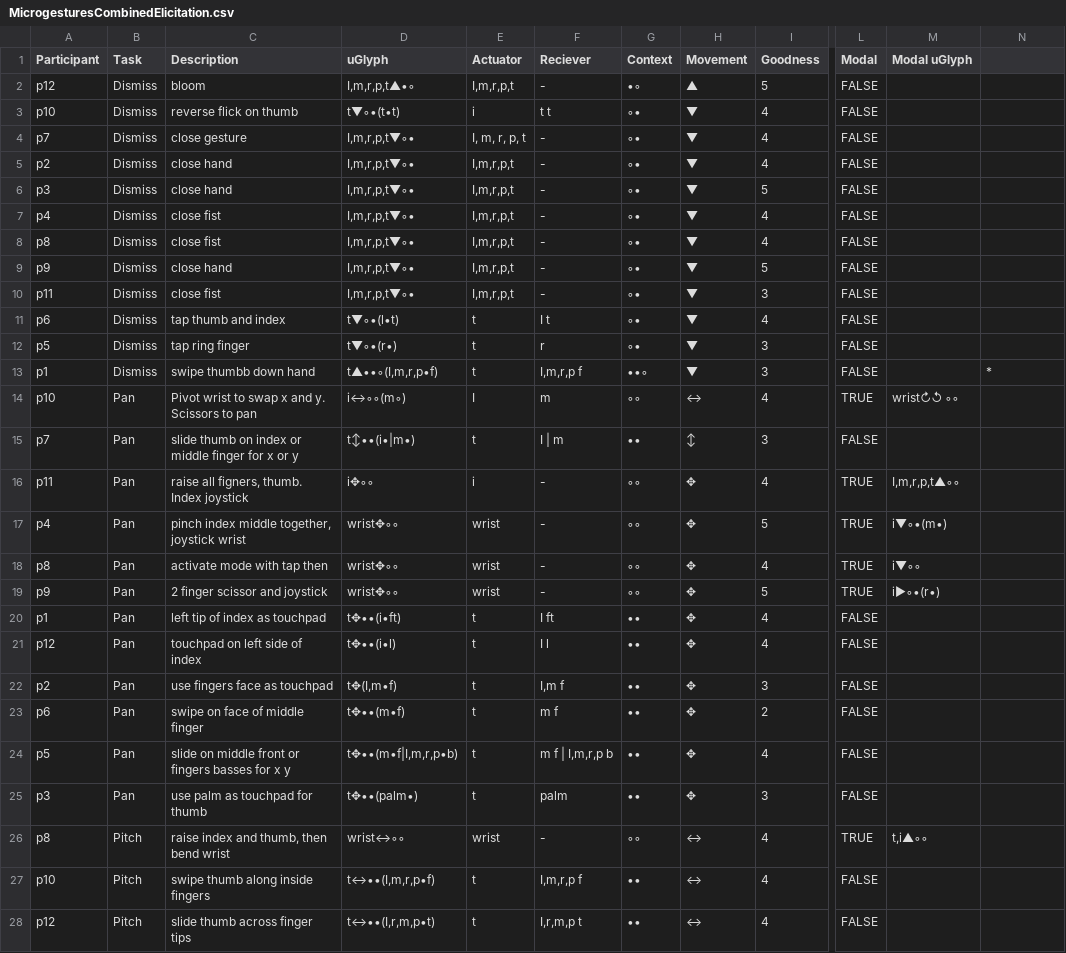
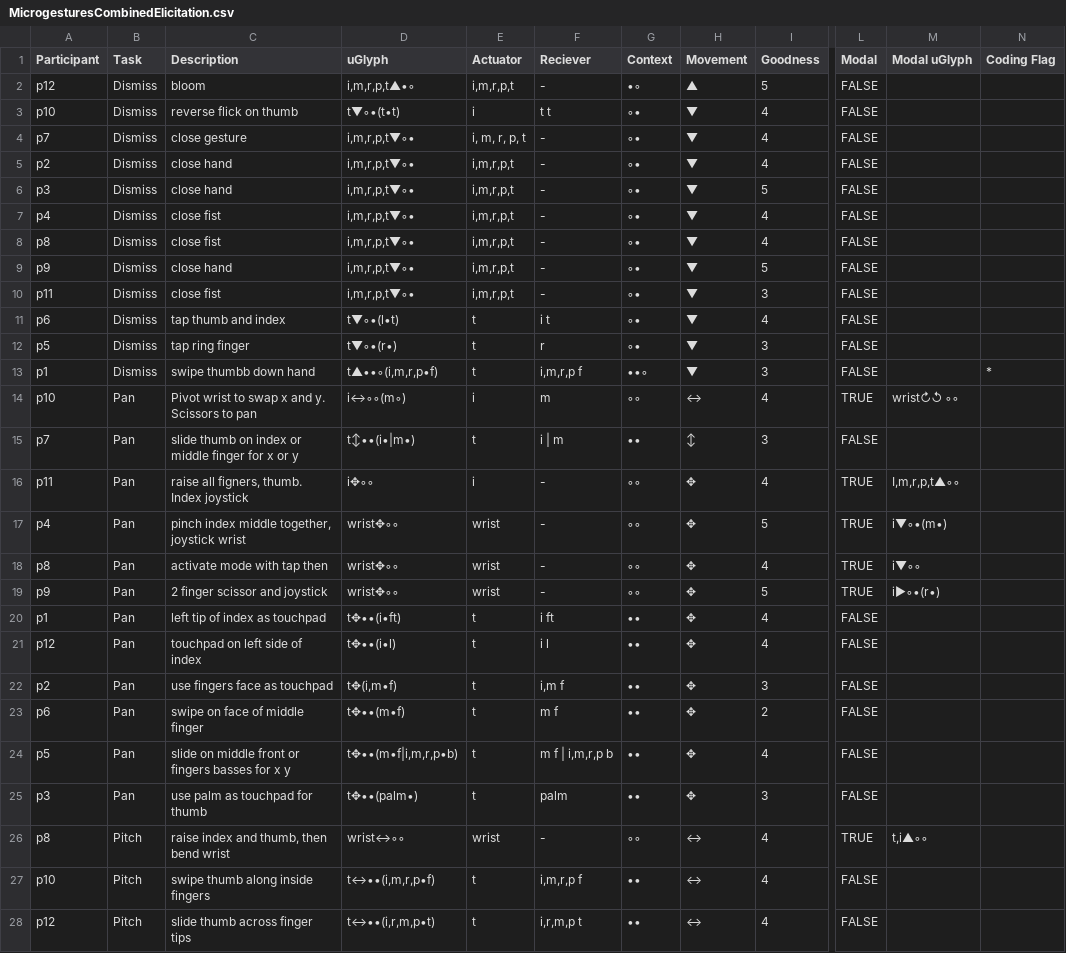
Before and after one commit to kurtis-danyluk/Map-Microgesture-Analysis, a CSV file: MicrogesturesCombinedElicitation.csv, drawn as a sheet; only a part is shown, gaps mark what is left out; the diff covers the shown part only; the diff names each change by its address in the sheet, - before the commit and + after, or states it on an @@ line.

Commit message:
fixed case issues on i (eyes)

```diff
--- a/MicrogesturesCombinedElicitation.csv
+++ b/MicrogesturesCombinedElicitation.csv
-N1: (empty)
+N1: Coding Flag
-D2 (uGlyph): I,m,r,p,t▲•◦
+D2 (uGlyph): i,m,r,p,t▲•◦
-E2 (Actuator): I,m,r,p,t
+E2 (Actuator): i,m,r,p,t
-D4:D10 (uGlyph): I,m,r,p,t▼◦•
+D4:D10 (uGlyph): i,m,r,p,t▼◦•
-E4 (Actuator): I, m, r, p, t
+E4 (Actuator): i, m, r, p, t
-E5:E10 (Actuator): I,m,r,p,t
+E5:E10 (Actuator): i,m,r,p,t
-F11 (Reciever): I t
+F11 (Reciever): i t
-D13 (uGlyph): t▲••◦(I,m,r,p•f)
+D13 (uGlyph): t▲••◦(i,m,r,p•f)
-F13 (Reciever): I,m,r,p f
+F13 (Reciever): i,m,r,p f
-E14 (Actuator): I
+E14 (Actuator): i
-F15 (Reciever): I | m
+F15 (Reciever): i | m
-F20 (Reciever): I ft
+F20 (Reciever): i ft
-F21 (Reciever): I l
+F21 (Reciever): i l
-D22 (uGlyph): t✥(I,m•f)
+D22 (uGlyph): t✥(i,m•f)
-F22 (Reciever): I,m f
+F22 (Reciever): i,m f
-D24 (uGlyph): t✥••(m•f|I,m,r,p•b)
+D24 (uGlyph): t✥••(m•f|i,m,r,p•b)
-F24 (Reciever): m f | I,m,r,p b
+F24 (Reciever): m f | i,m,r,p b
-D27 (uGlyph): t↔••(I,m,r,p•f)
+D27 (uGlyph): t↔••(i,m,r,p•f)
-F27 (Reciever): I,m,r,p f
+F27 (Reciever): i,m,r,p f
-D28 (uGlyph): t↔••(I,r,m,p•t)
+D28 (uGlyph): t↔••(i,r,m,p•t)
-F28 (Reciever): I,r,m,p t
+F28 (Reciever): i,r,m,p t
```
Also changed, not shown: 62 edited cells elsewhere in this file.
